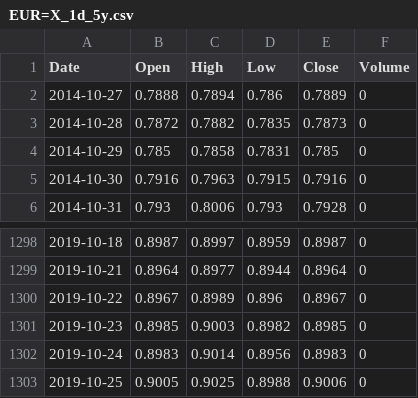
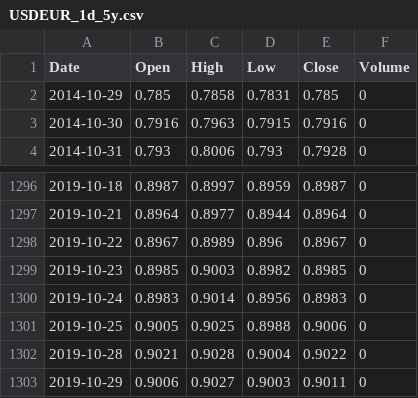
Before and after one commit to puiyanng/DYCK, a CSV file: data/USDEUR_1d_5y.csv (was data/EUR=X_1d_5y.csv), drawn as a sheet; only a part is shown, gaps mark what is left out.

```diff
--- a/data/EUR=X_1d_5y.csv
+++ b/data/USDEUR_1d_5y.csv
@@ -1,4 +1,2 @@
 Date,Open,High,Low,Close,Volume
-2014-10-27,0.7888,0.7894,0.786,0.7889,0
-2014-10-28,0.7872,0.7882,0.7835,0.7873,0
 2014-10-29,0.785,0.7858,0.7831,0.785,0
@@ -1303 +1301,3 @@ Date,Open,High,Low,Close,Volume
 2019-10-25,0.9005,0.9025,0.8988,0.9006,0
+2019-10-28,0.9021,0.9028,0.9004,0.9022,0
+2019-10-29,0.9006,0.9027,0.9003,0.9011,0
```
Also changed, not shown: data/USDGBP_1d_5y.csv, data/USDJPY_1d_5y.csv, 20 other files.
